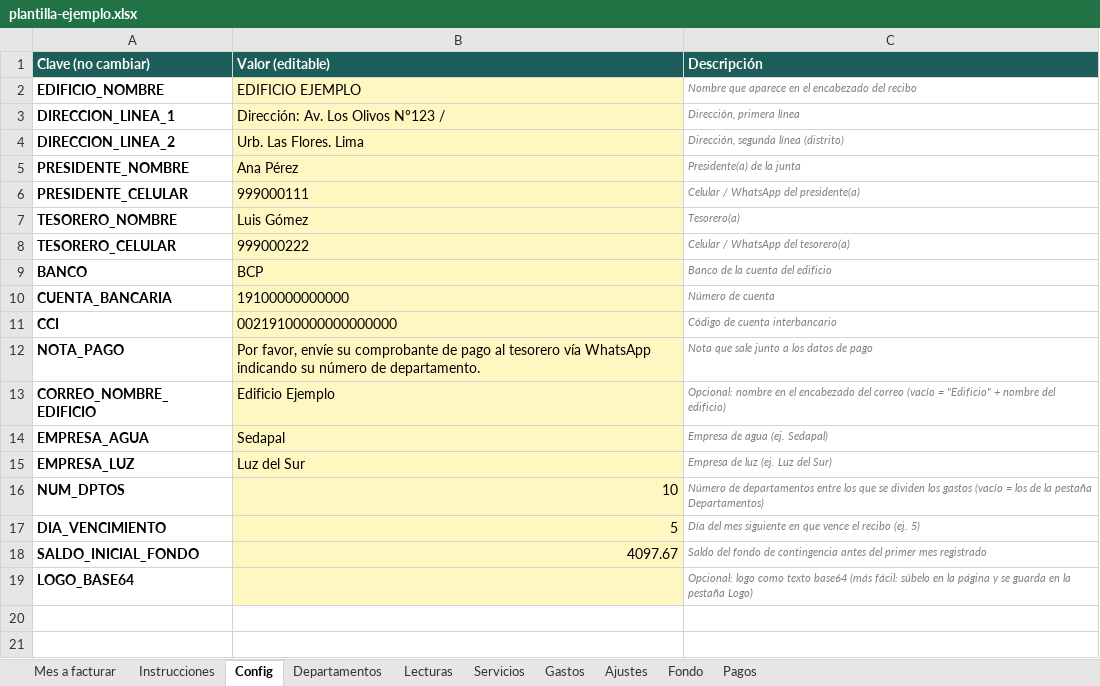
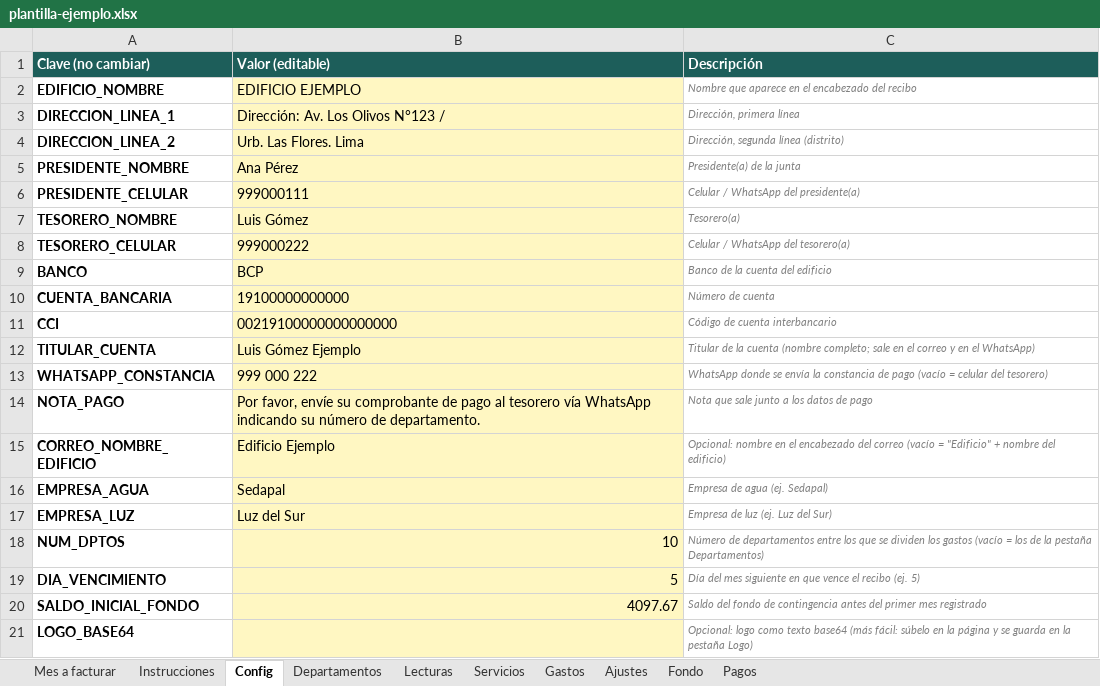
Before and after one commit to msakiya/recibos-edificio, an Excel workbook: plantilla-ejemplo.xlsx, sheet Config, drawn as a sheet; values as stored, in another font and other column widths than the file's, no borders; the diff names each change by its address in the sheet, - before the commit and + after, or states it on an @@ line.

Commit message:
Sin ZIP: PDF por dpto + Excel actualizado; Google Drive con un botón (conectar/desconectar, subida con link público); correo con VER RECIBO y WhatsApp; guía PDF

```diff
--- a/plantilla-ejemplo.xlsx (sheet Config)
+++ b/plantilla-ejemplo.xlsx (sheet Config)
+row 12: TITULAR_CUENTA | Luis Gómez Ejemplo | Titular de la cuenta (nombre completo; sale en el correo y en el WhatsApp)
+row 13: WHATSAPP_CONSTANCIA | 999 000 222 | WhatsApp donde se envía la constancia de pago (vacío = celular del tesorero)
```
Also changed, not shown: sheet Instrucciones, sheet Departamentos, plantilla-en-blanco.xlsx, 21 other files.
